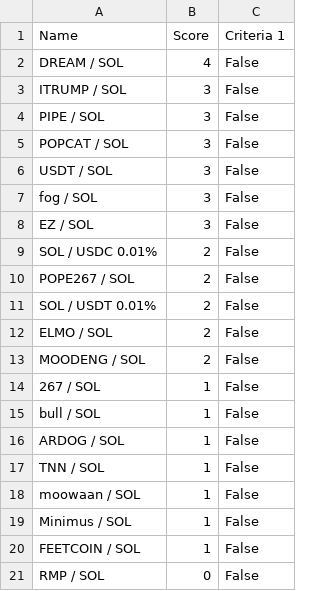
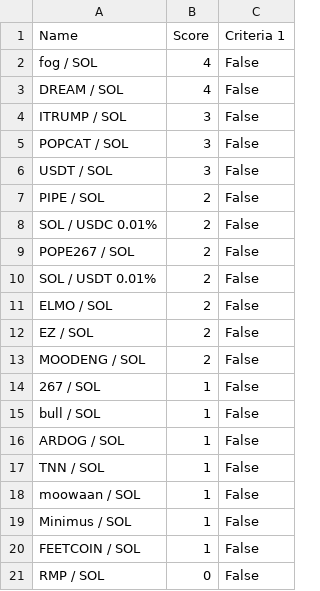
Before and after one commit to Gun1-dot/MemeCoin_GunTracker, a CSV file: data/criteria_1.csv, drawn as a sheet; removed rows and columns are numbered as before the commit, all else as after; the diff names each change by its address in the sheet, - before the commit and + after, or states it on an @@ line.

Commit message:
Update criteria_1.csv

```diff
--- a/data/criteria_1.csv
+++ b/data/criteria_1.csv
+row 2: fog / SOL | 4 | False
-row 4: PIPE / SOL | 3 | False
-row 7: fog / SOL | 3 | False
-row 8: EZ / SOL | 3 | False
+row 7: PIPE / SOL | 2 | False
+row 12: EZ / SOL | 2 | False
```
